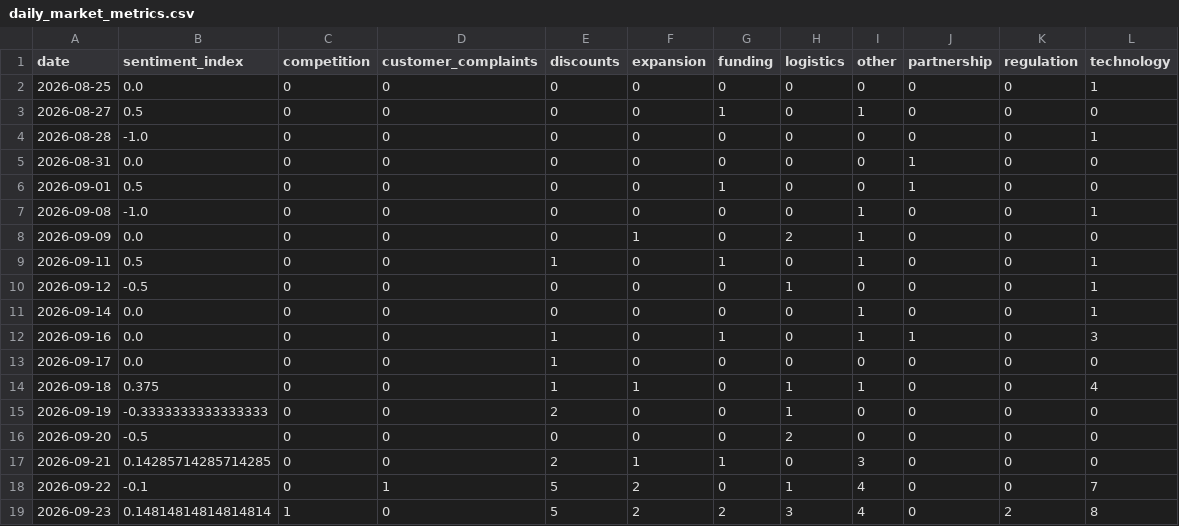
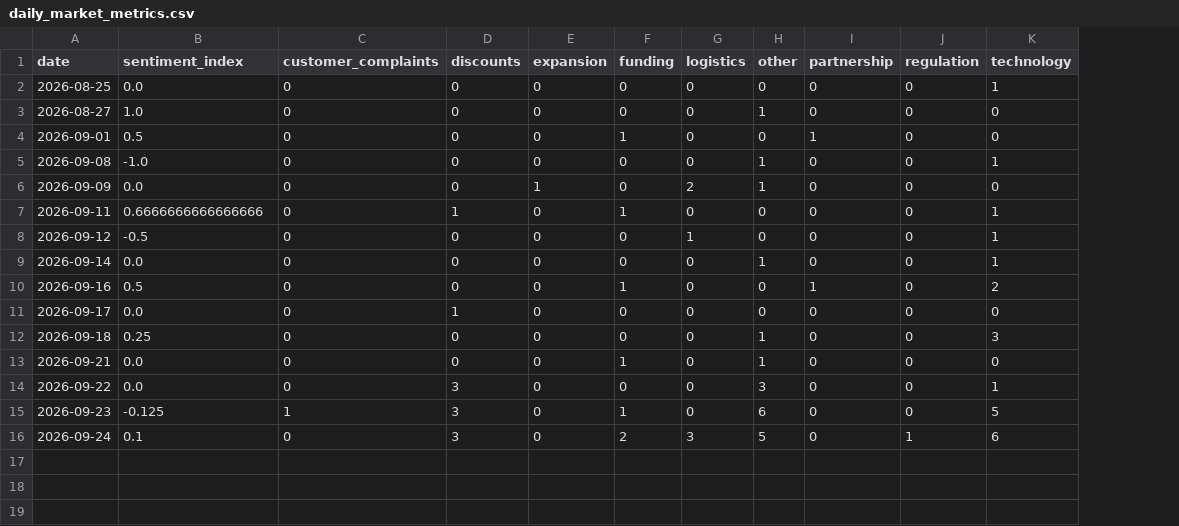
Before and after one commit to akanksha726/Infosys-Springboard, a CSV file: data/processed/daily_market_metrics.csv, drawn as a sheet; removed rows and columns are numbered as before the commit, all else as after; the diff names each change by its address in the sheet, - before the commit and + after, or states it on an @@ line.

```diff
--- a/data/processed/daily_market_metrics.csv
+++ b/data/processed/daily_market_metrics.csv
-column C (competition), rows 2-3: 0 | 0; rows 6-14: all 0; rows 17-19: 0 | 0 | 1
-B3 (sentiment_index): 0.5
+B3 (sentiment_index): 1.0
-F3 (funding): 1
+F3 (funding): 0
-row 4: 2026-08-28 | -1.0 | 0 | 0 | 0 | 0 | 0 | 0 | 0 | 0 | 0 | 1
-row 5: 2026-08-31 | 0.0 | 0 | 0 | 0 | 0 | 0 | 0 | 0 | 1 | 0 | 0
-B7 (sentiment_index): 0.5
+B7 (sentiment_index): 0.6666666666666666
-H7 (other): 1
+H7 (other): 0
-B10 (sentiment_index): 0.0
+B10 (sentiment_index): 0.5
-D10 (discounts): 1
+D10 (discounts): 0
-H10 (other): 1
+H10 (other): 0
-K10 (technology): 3
+K10 (technology): 2
-B12 (sentiment_index): 0.375
+B12 (sentiment_index): 0.25
-D12 (discounts): 1
+D12 (discounts): 0
-E12 (expansion): 1
+E12 (expansion): 0
-G12 (logistics): 1
+G12 (logistics): 0
-K12 (technology): 4
+K12 (technology): 3
-row 15: 2026-09-19 | -0.3333333333333333 | 0 | 0 | 2 | 0 | 0 | 1 | 0 | 0 | 0 | 0
-row 16: 2026-09-20 | -0.5 | 0 | 0 | 0 | 0 | 0 | 2 | 0 | 0 | 0 | 0
-B13 (sentiment_index): 0.14285714285714285
+B13 (sentiment_index): 0.0
-D13 (discounts): 2
+D13 (discounts): 0
-E13 (expansion): 1
+E13 (expansion): 0
-H13 (other): 3
+H13 (other): 1
-B14 (sentiment_index): -0.1
+B14 (sentiment_index): 0.0
-C14 (customer_complaints): 1
+C14 (customer_complaints): 0
-D14:D15 (discounts): 5
+D14:D15 (discounts): 3
-E14:E15 (expansion): 2
+E14:E15 (expansion): 0
-G14 (logistics): 1
+G14 (logistics): 0
-H14 (other): 4
+H14 (other): 3
-K14 (technology): 7
+K14 (technology): 1
-B15 (sentiment_index): 0.14814814814814814
+B15 (sentiment_index): -0.125
-C15 (customer_complaints): 0
+C15 (customer_complaints): 1
-F15 (funding): 2
+F15 (funding): 1
-G15 (logistics): 3
+G15 (logistics): 0
-H15 (other): 4
+H15 (other): 6
-J15 (regulation): 2
+J15 (regulation): 0
-K15 (technology): 8
+K15 (technology): 5
+row 16: 2026-09-24 | 0.1 | 0 | 3 | 0 | 2 | 3 | 5 | 0 | 1 | 6
```
Also changed, not shown: data/processed/brand_daily_metrics.csv, data/processed/market_forecast_history.csv, 1 other file.
